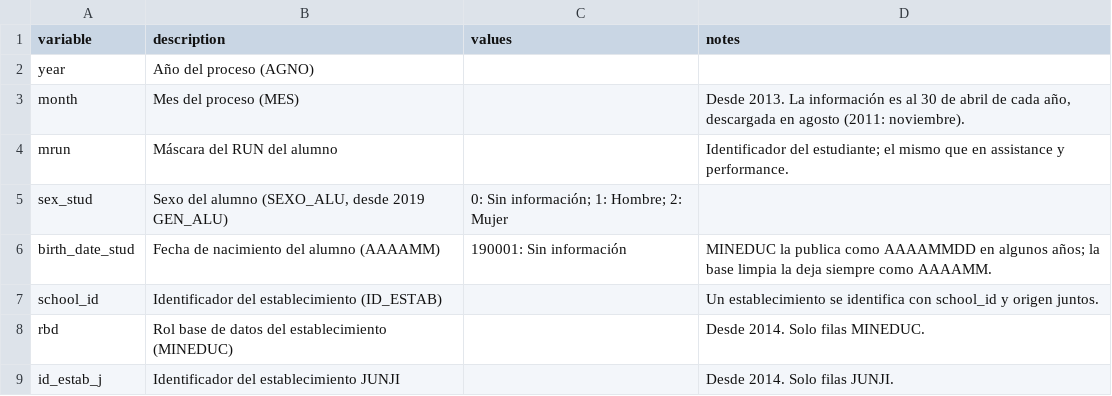
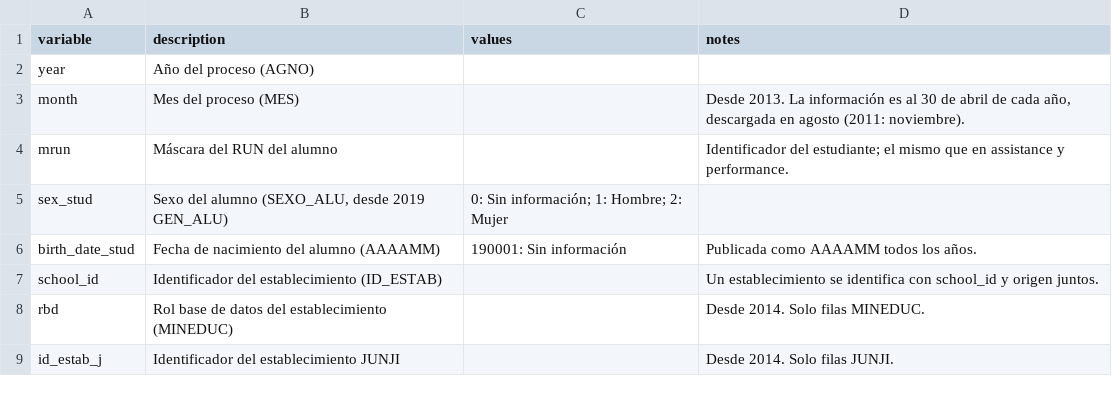
Before and after one commit to jparedes-m/ChileEduc, a CSV file: config/descriptions/kinder.csv, drawn as a sheet; only a part is shown.

```diff
--- a/config/descriptions/kinder.csv
+++ b/config/descriptions/kinder.csv
@@ -5,3 +5,3 @@ mrun,Máscara del RUN del alumno,,Identificador del estudiante; el mismo que en
 sex_stud,"Sexo del alumno (SEXO_ALU, desde 2019 GEN_ALU)",0: Sin información; 1: Hombre; 2: Mujer,
-birth_date_stud,Fecha de nacimiento del alumno (AAAAMM),190001: Sin información,MINEDUC la publica como AAAAMMDD en algunos años; la base limpia la deja siempre como AAAAMM.
+birth_date_stud,Fecha de nacimiento del alumno (AAAAMM),190001: Sin información,Publicada como AAAAMM todos los años.
 school_id,Identificador del establecimiento (ID_ESTAB),,Un establecimiento se identifica con school_id y origen juntos.
```
Also changed, not shown: config/descriptions/assistance.csv, config/descriptions/performance.csv, 2 other files.
